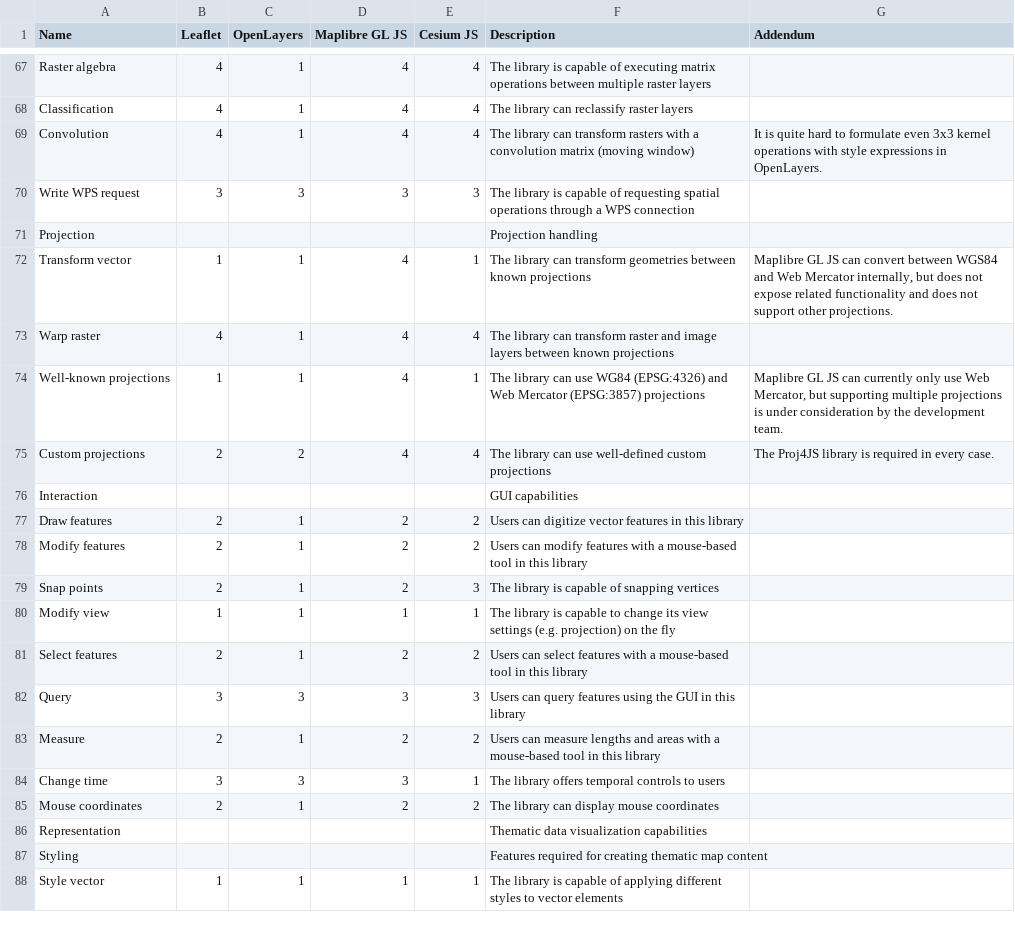
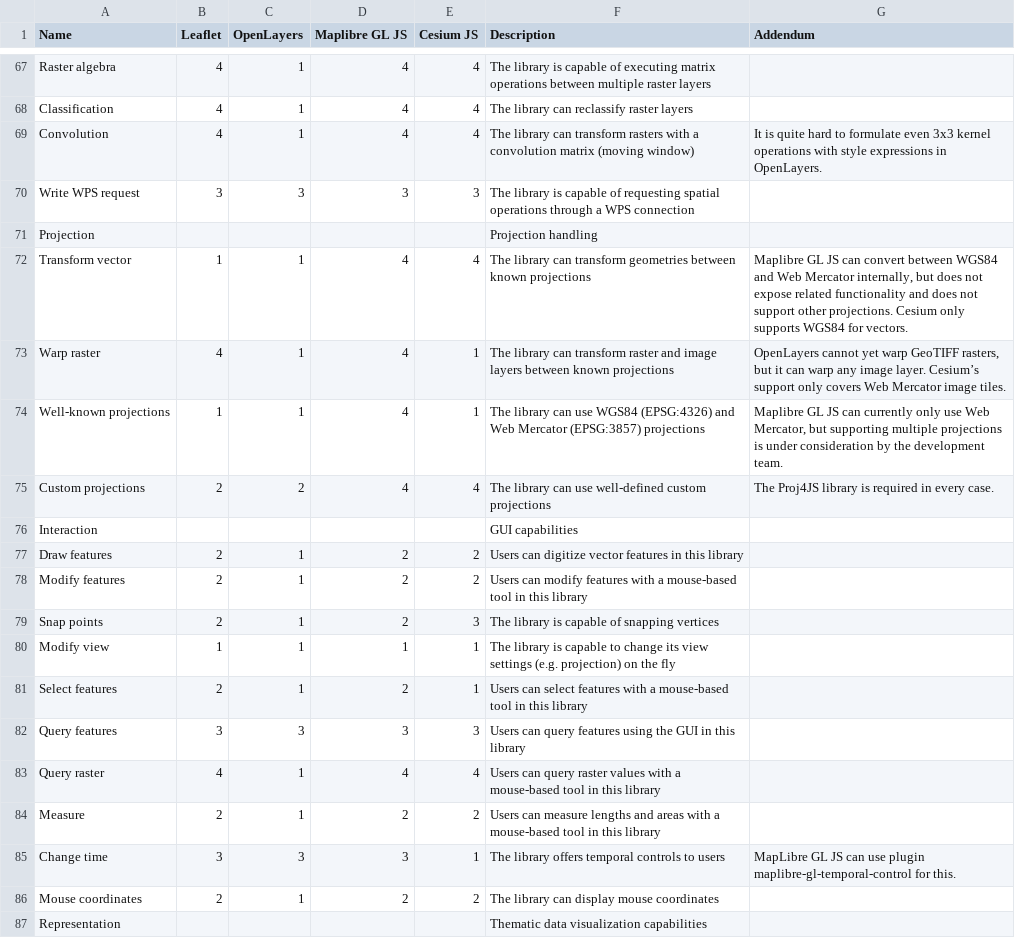
Before and after one commit to GaborFarkas/gaborfarkas.github.io, a CSV file: src/assets/web-mapping/support-matrix.csv, drawn as a sheet; only a part is shown, gaps mark what is left out; the shorter side is filled out with more unchanged rows.

```diff
--- a/src/assets/web-mapping/support-matrix.csv
+++ b/src/assets/web-mapping/support-matrix.csv
@@ -71,5 +71,5 @@ Write WPS request,3,3,3,3,The library is capable of requesting spatial operation
 Projection,,,,,Projection handling,
-Transform vector,1,1,4,1,The library can transform geometries between known projections,"Maplibre GL JS can convert between WGS84 and Web Mercator internally, but does not expose related functionality and does not support other projections."
-Warp raster,4,1,4,4,The library can transform raster and image layers between known projections,
-Well-known projections,1,1,4,1,The library can use WG84 (EPSG:4326) and Web Mercator (EPSG:3857) projections,"Maplibre GL JS can currently only use Web Mercator, but supporting multiple projections is under consideration by the development team."
+Transform vector,1,1,4,4,The library can transform geometries between known projections,"Maplibre GL JS can convert between WGS84 and Web Mercator internally, but does not expose related functionality and does not support other projections. Cesium only supports WGS84 for vectors."
+Warp raster,4,1,4,1,The library can transform raster and image layers between known projections,"OpenLayers cannot yet warp GeoTIFF rasters, but it can warp any image layer. Cesium’s support only covers Web Mercator image tiles."
+Well-known projections,1,1,4,1,The library can use WGS84 (EPSG:4326) and Web Mercator (EPSG:3857) projections,"Maplibre GL JS can currently only use Web Mercator, but supporting multiple projections is under consideration by the development team."
 Custom projections,2,2,4,4,The library can use well-defined custom projections,The Proj4JS library is required in every case.
@@ -80,6 +80,7 @@ Snap points,2,1,2,3,The library is capable of snapping vertices,
 Modify view,1,1,1,1,The library is capable to change its view settings (e.g. projection) on the fly,
-Select features,2,1,2,2,Users can select features with a mouse-based tool in this library,
-Query,3,3,3,3,Users can query features using the GUI in this library,
+Select features,2,1,2,1,Users can select features with a mouse-based tool in this library,
+Query features,3,3,3,3,Users can query features using the GUI in this library,
+Query raster,4,1,4,4,Users can query raster values with a mouse-based tool in this library,
 Measure,2,1,2,2,Users can measure lengths and areas with a mouse-based tool in this library,
-Change time,3,3,3,1,The library offers temporal controls to users,
+Change time,3,3,3,1,The library offers temporal controls to users,MapLibre GL JS can use plugin maplibre-gl-temporal-control for this.
 Mouse coordinates,2,1,2,2,The library can display mouse coordinates,
```
Also changed, not shown: 4 other files.
